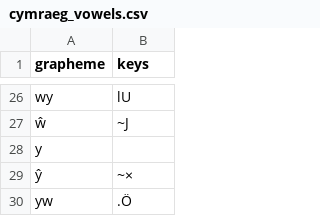
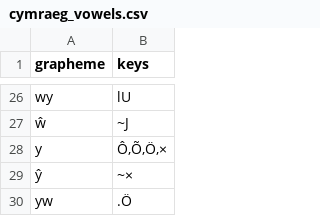
Before and after one commit to azraelgnosis/lexengine, a CSV file: lexengine/tengwar/cymraeg_vowels.csv, drawn as a sheet; only a part is shown, gaps mark what is left out.

```diff
--- a/lexengine/tengwar/cymraeg_vowels.csv
+++ b/lexengine/tengwar/cymraeg_vowels.csv
@@ -27,3 +27,3 @@ wy;lU
 ŵ;~J
-y;
+y;Ô,Õ,Ö,×
 ŷ;~×
```
Also changed, not shown: 11 other files.
